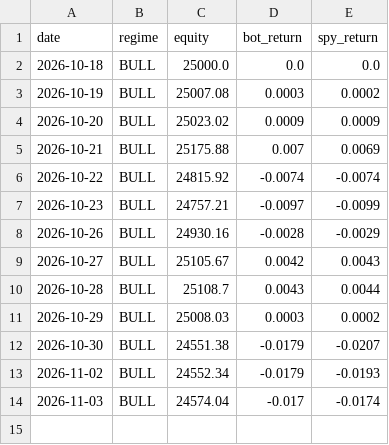
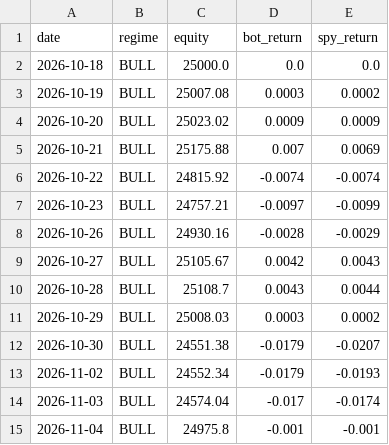
Before and after one commit to shubhamkumarsingh91-lgtm/AI-Paper-Trading-Bot, a CSV file: state/regime_scorecard.csv, drawn as a sheet.

```diff
--- a/state/regime_scorecard.csv
+++ b/state/regime_scorecard.csv
@@ -14 +14,2 @@ date,regime,equity,bot_return,spy_return
 2026-11-03,BULL,24574.04,-0.017,-0.0174
+2026-11-04,BULL,24975.8,-0.001,-0.001
```
Also changed, not shown: state/regime_shadow_log.csv, 2 other files.
